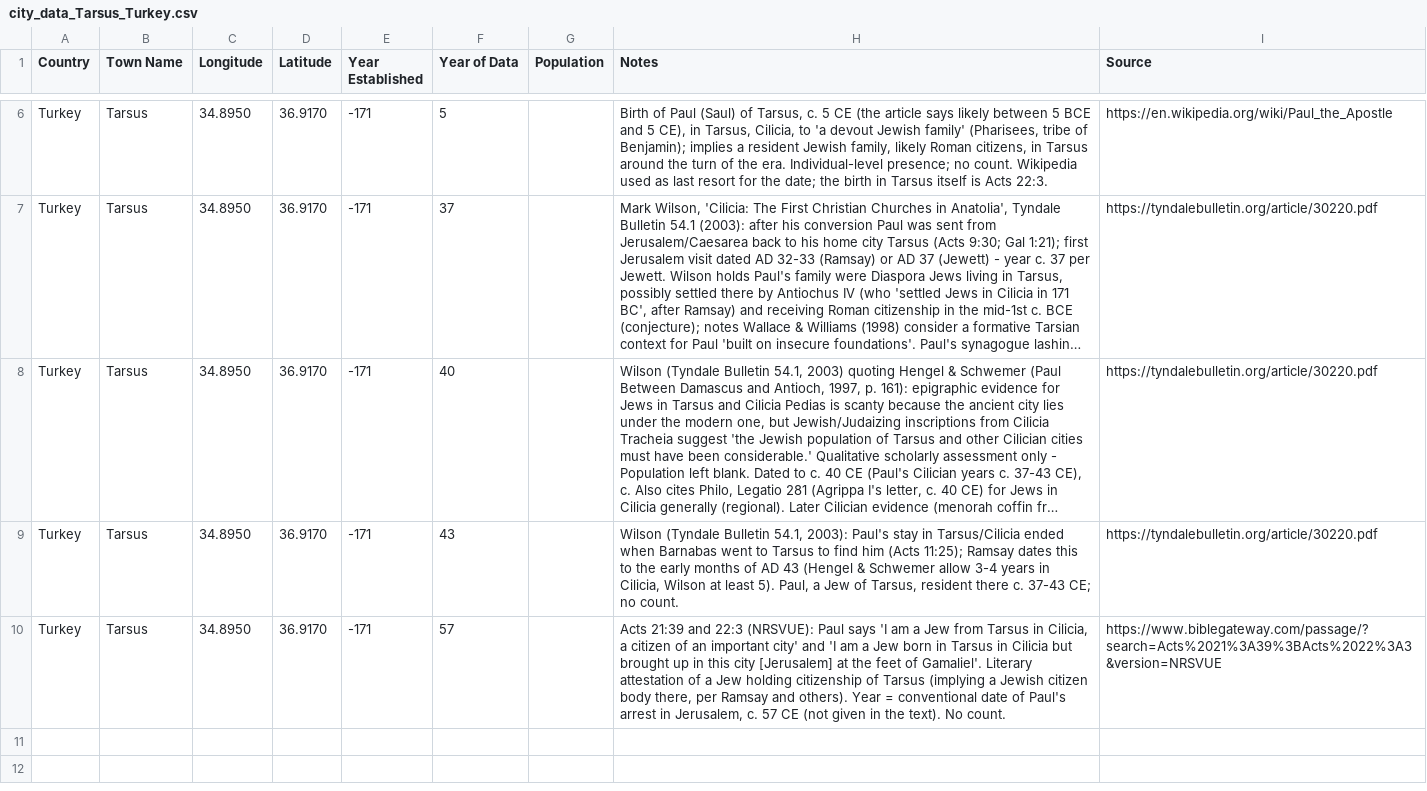
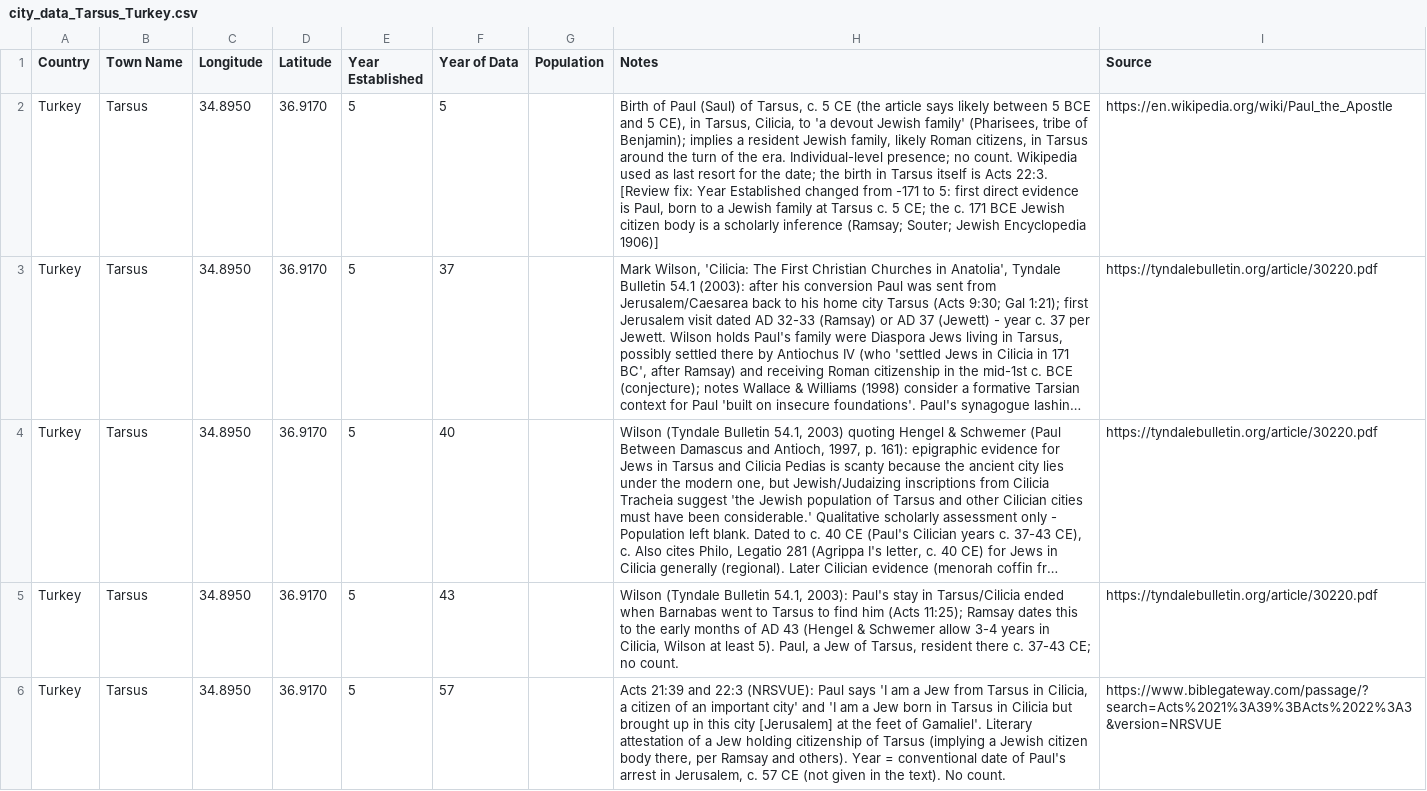
Before and after one commit to softwine-ltd/kehillot-through-time, a CSV file: data_collection/claude_second_temple/city_data_Tarsus_Turkey.csv, drawn as a sheet; only a part is shown, gaps mark what is left out; long unchanged cells end in …; addresses are those after the commit; the diff covers the shown part only; the diff names each change by its address in the sheet, - before the commit and + after, or states it on an @@ line.

```diff
--- a/data_collection/claude_second_temple/city_data_Tarsus_Turkey.csv
+++ b/data_collection/claude_second_temple/city_data_Tarsus_Turkey.csv
-E2:E6 (Year Established): -171
+E2:E6 (Year Established): 5
-H2 (Notes): …Acts 22:3.
+H2 (Notes): …Acts 22:3. [Review fix: Year Established changed from -171 to 5: first direct evidence is Paul, born to a Jewish family at Tarsus c. 5 CE; the c. 171 BCE Jewish citizen body is a scholarly inference (Ramsay; Souter; Jewish Encyclopedia 1906)]
```
Also changed, not shown: 4 removed rows elsewhere in this file, data_collection/claude_second_temple/city_data_Apamea_Turkey.csv, data_collection/claude_second_temple/city_data_Caesarea_Israel.csv, 21 other files.
